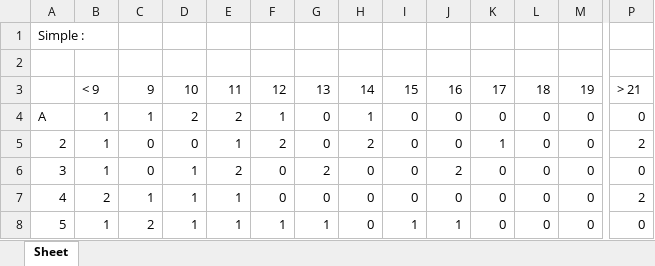
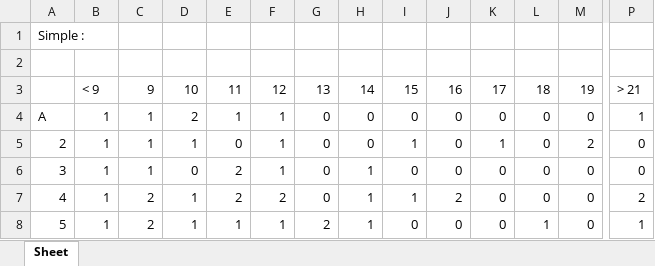
Before and after one commit to ndeconto/PAF_blackjack, an Excel workbook: policy_vsIA.xlsx, sheet Sheet, drawn as a sheet; only a part is shown, gaps mark what is left out; values as stored, in another font and other column widths than the file's, no cell formats; the diff covers the shown part only; the diff names each change by its address in the sheet, - before the commit and + after, or states it on an @@ line.

```diff
--- a/policy_vsIA.xlsx (sheet Sheet)
+++ b/policy_vsIA.xlsx (sheet Sheet)
-E4: 2
+E4: 1
-H4: 1
+H4: 0
-P4: 0
+P4: 1
-C5:C6: 0
+C5:C6: 1
-D5: 0
+D5: 1
-E5: 1
+E5: 0
-F5: 2
+F5: 1
-H5: 2
+H5: 0
-I5: 0
+I5: 1
-M5: 0
+M5: 2
-P5: 2
+P5: 0
-D6: 1
+D6: 0
-F6: 0
+F6: 1
-G6: 2
+G6: 0
-H6:H8: 0
+H6:H8: 1
-J6: 2
+J6: 0
-B7: 2
+B7: 1
-C7: 1
+C7: 2
-E7: 1
+E7: 2
-F7: 0
+F7: 2
-I7: 0
+I7: 1
-J7: 0
+J7: 2
-G8: 1
+G8: 2
-I8: 1
+I8: 0
-J8: 1
+J8: 0
-L8: 0
+L8: 1
-P8: 0
+P8: 1
```
Also changed, not shown: 96 edited cells elsewhere in this sheet, cell formats, 7 other files.
